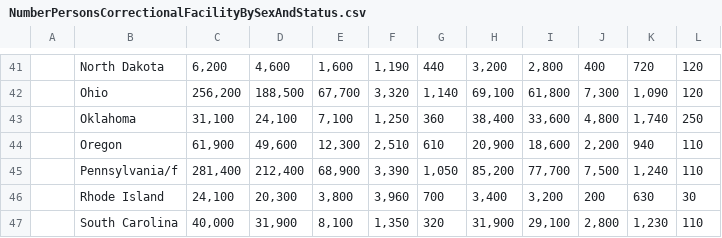
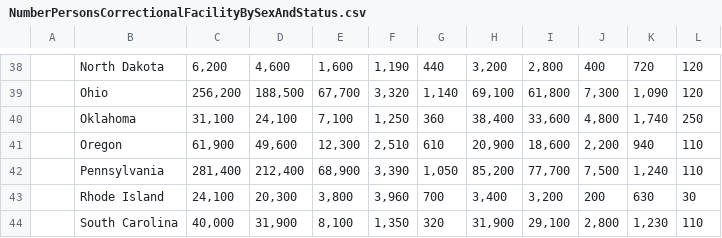
Before and after one commit to DaniBackEndCapstone/Capstone_Rest, a CSV file: scripts/excel_files/NumberPersonsCorrectionalFacilityBySexAndStatus.csv, drawn as a sheet; only a part is shown, gaps mark what is left out; addresses are those after the commit; the diff covers the shown part only; the diff names each change by its address in the sheet, - before the commit and + after, or states it on an @@ line.

```diff
--- a/scripts/excel_files/NumberPersonsCorrectionalFacilityBySexAndStatus.csv
+++ b/scripts/excel_files/NumberPersonsCorrectionalFacilityBySexAndStatus.csv
-B42: Pennsylvania/f
+B42: Pennsylvania
```
Also changed, not shown: 3 removed rows and 8 edited cells elsewhere in this file, scripts/excel_files/NonCitizenPrisonersAndPrisonersAge17AndUnderBySex2015.csv, scripts/excel_files/PrisonersUnderJurisdicitonOfStateOrFederalByRace2015.csv, 19 other files.
